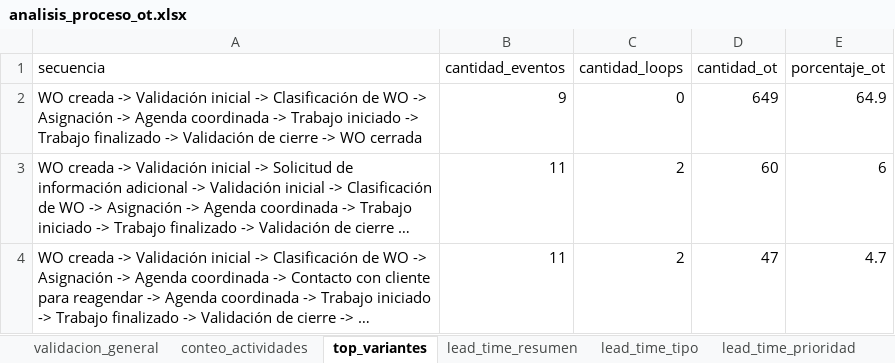
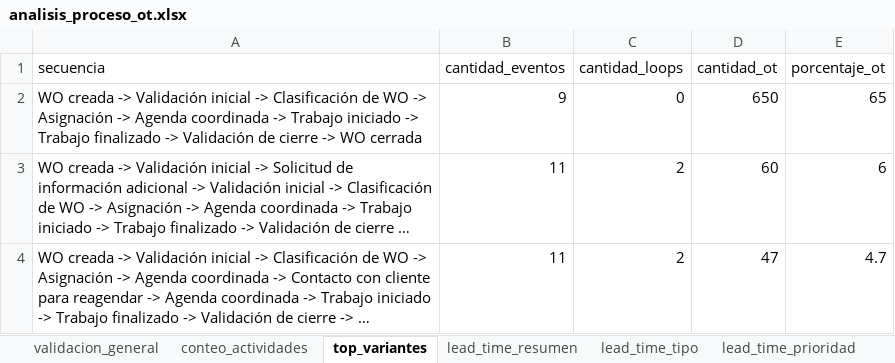
Before and after one commit to dieguearau/ProMiningOperativo, an Excel workbook: outputs/tablas/analisis_proceso_ot.xlsx, sheet top_variantes, drawn as a sheet; only a part is shown; long unchanged cells end in …; values as stored, in another font and other column widths than the file's, no borders; the diff names each change by its address in the sheet, - before the commit and + after, or states it on an @@ line.

```diff
--- a/outputs/tablas/analisis_proceso_ot.xlsx (sheet top_variantes)
+++ b/outputs/tablas/analisis_proceso_ot.xlsx (sheet top_variantes)
-D2 (cantidad_ot): 649
+D2 (cantidad_ot): 650
-E2 (porcentaje_ot): 64.9
+E2 (porcentaje_ot): 65
```
Also changed, not shown: sheet flujo_transiciones, sheet cuellos_actividad, sheet conteo_actividades, outputs/tablas/simulacion_mejoras_ot.xlsx, 22 other files.
